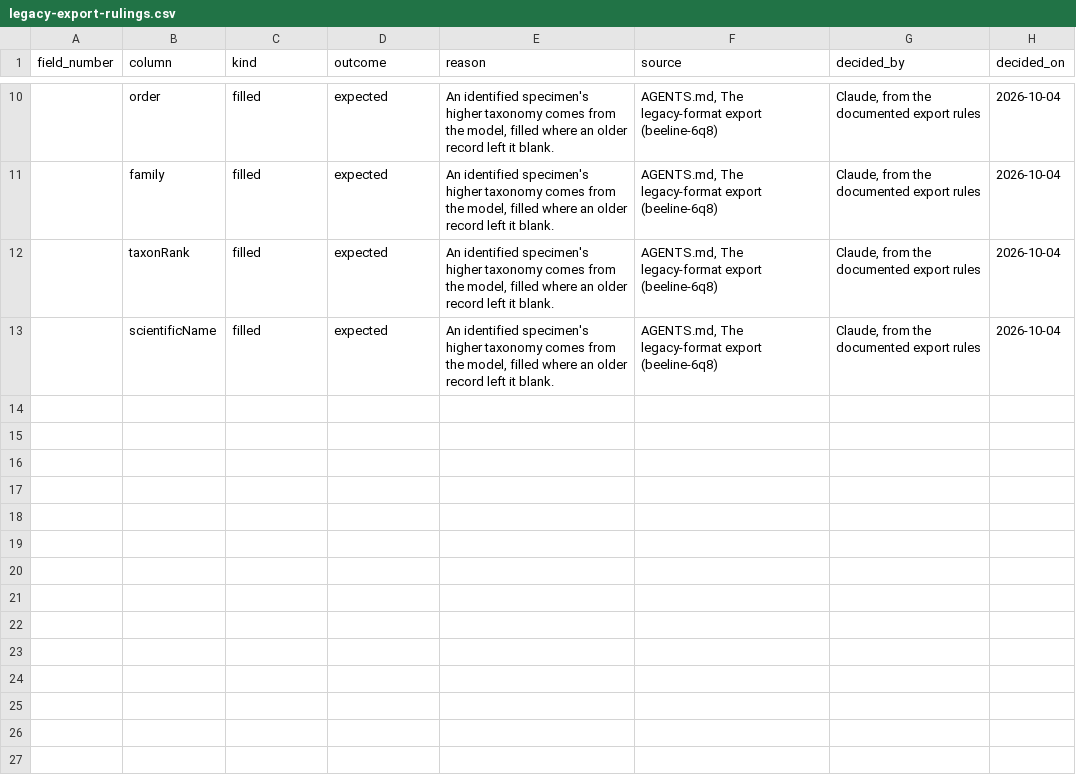
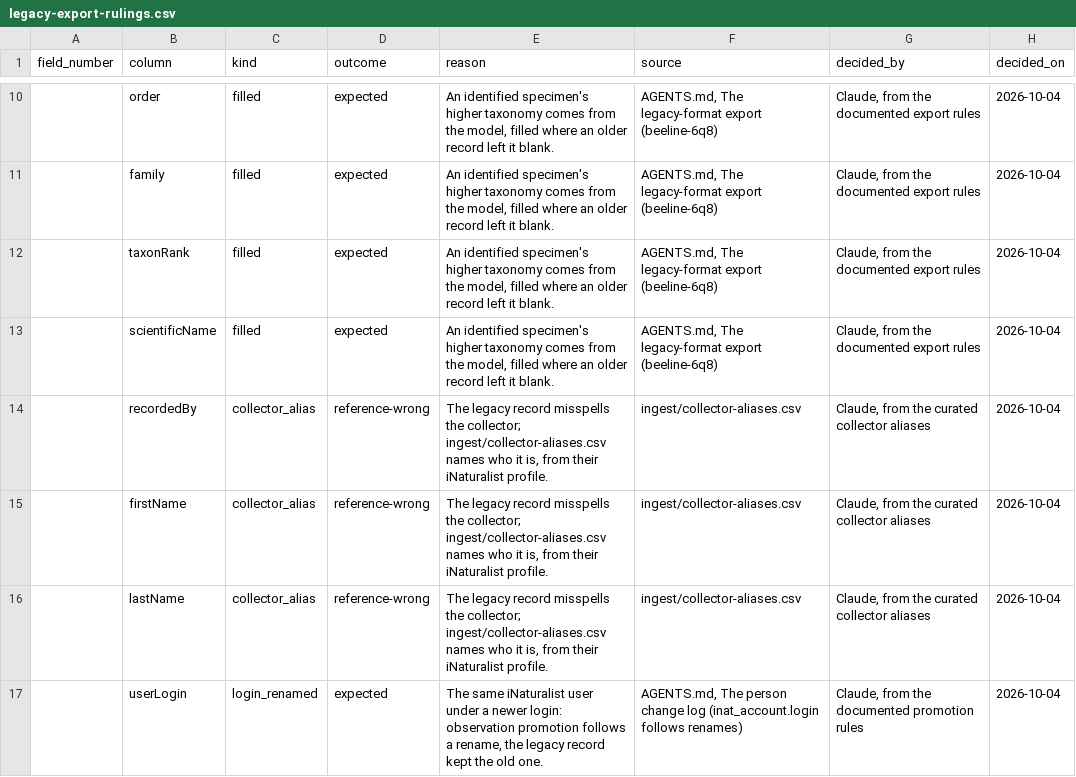
Before and after one commit to rainhead/beeline, a CSV file: ingest/legacy-export-rulings.csv, drawn as a sheet; only a part is shown, gaps mark what is left out.

```diff
--- a/ingest/legacy-export-rulings.csv
+++ b/ingest/legacy-export-rulings.csv
@@ -13 +13,5 @@ field_number,column,kind,outcome,reason,source,decided_by,decided_on
 ,scientificName,filled,expected,"An identified specimen's higher taxonomy comes from the model, filled where an older record left it blank.","AGENTS.md, The legacy-format export (beeline-6q8)","Claude, from the documented export rules",2026-10-04
+,recordedBy,collector_alias,reference-wrong,"The legacy record misspells the collector; ingest/collector-aliases.csv names who it is, from their iNaturalist profile.",ingest/collector-aliases.csv,"Claude, from the curated collector aliases",2026-10-04
+,firstName,collector_alias,reference-wrong,"The legacy record misspells the collector; ingest/collector-aliases.csv names who it is, from their iNaturalist profile.",ingest/collector-aliases.csv,"Claude, from the curated collector aliases",2026-10-04
+,lastName,collector_alias,reference-wrong,"The legacy record misspells the collector; ingest/collector-aliases.csv names who it is, from their iNaturalist profile.",ingest/collector-aliases.csv,"Claude, from the curated collector aliases",2026-10-04
+,userLogin,login_renamed,expected,"The same iNaturalist user under a newer login: observation promotion follows a rename, the legacy record kept the old one.","AGENTS.md, The person change log (inat_account.login follows renames)","Claude, from the documented promotion rules",2026-10-04
```
Also changed, not shown: 4 other files.
